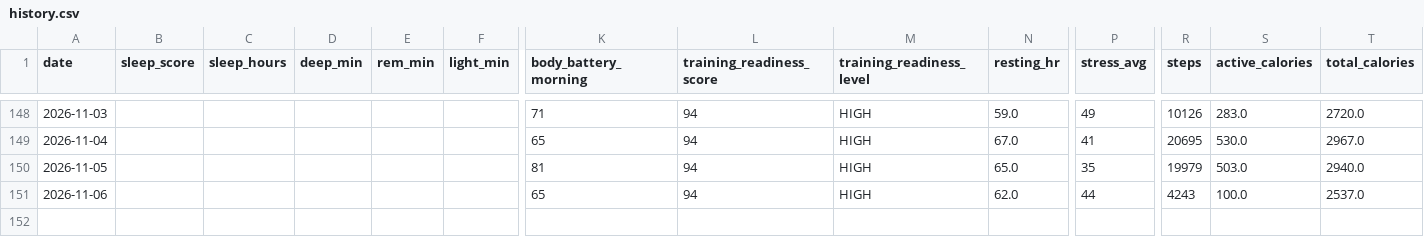
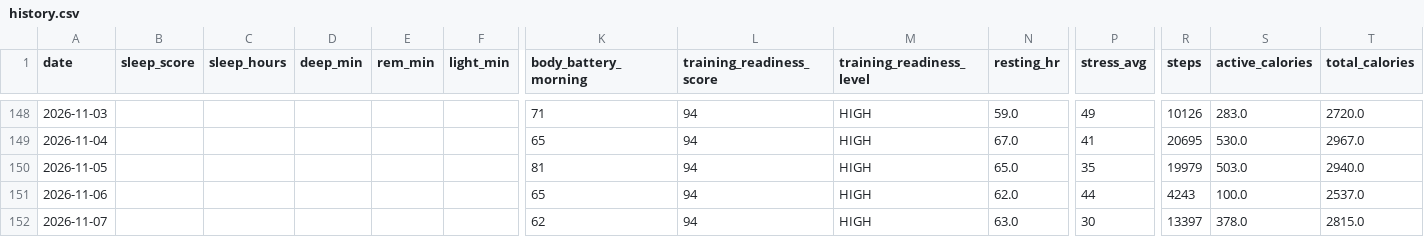
Before and after one commit to juliuskvx/julius-health, a CSV file: data/history.csv, drawn as a sheet; only a part is shown, gaps mark what is left out; rows hold the shown columns only; the diff names each change by its address in the sheet, - before the commit and + after, or states it on an @@ line.

Commit message:
History update 2026-11-07

```diff
--- a/data/history.csv
+++ b/data/history.csv
+row 152: 2026-11-07 |  |  |  |  |  | 62 | 94 | HIGH | 63.0 | 30 | 13397 | 378.0 | 2815.0
```
